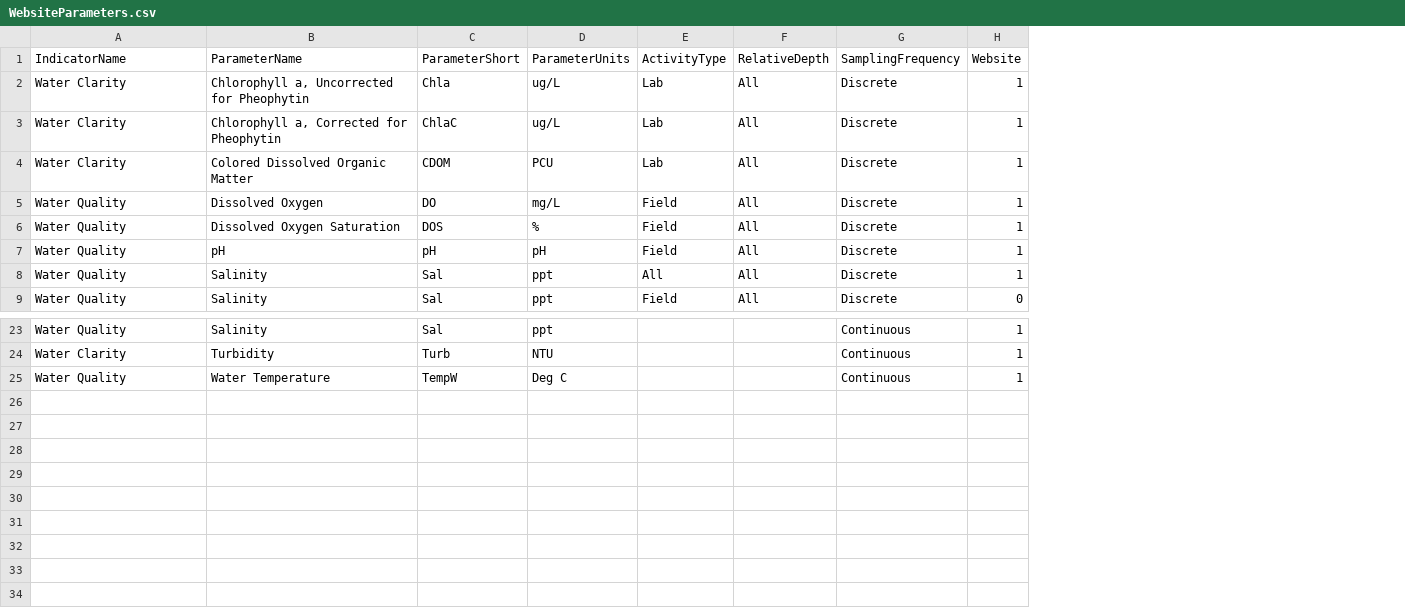
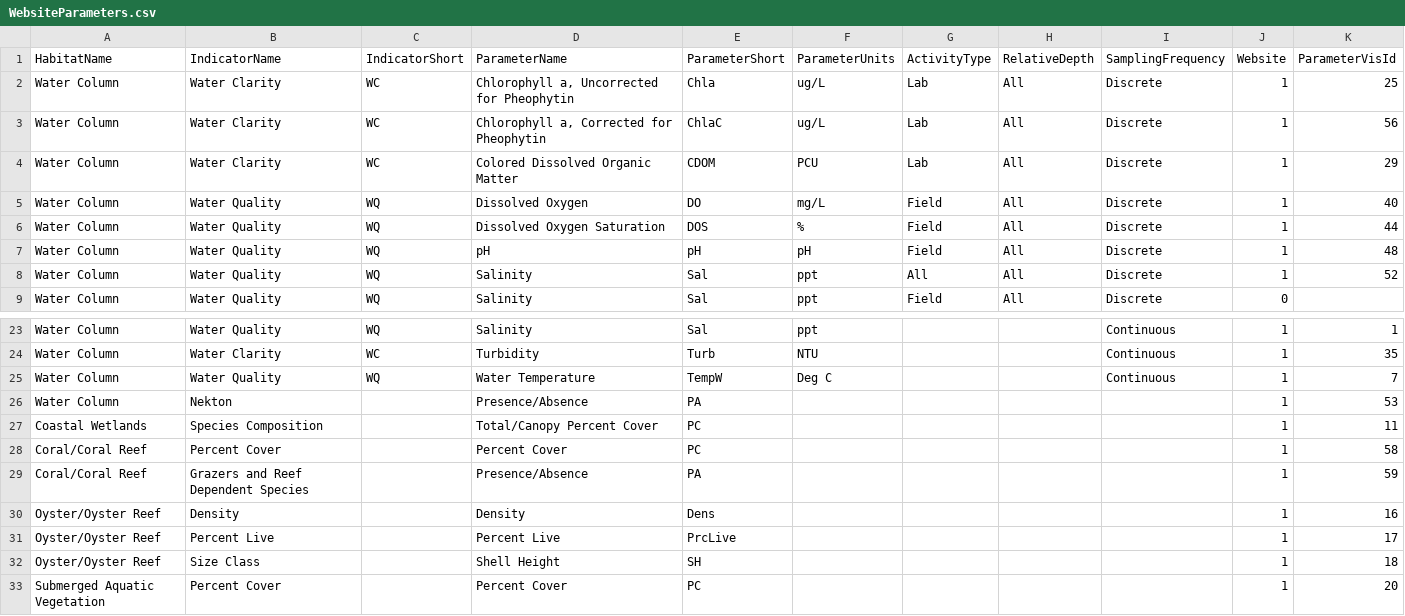
Before and after one commit to FloridaSEACAR/QAQC-Tools, a CSV file: TrendText/tableDescriptions/data/WebsiteParameters.csv, drawn as a sheet; only a part is shown, gaps mark what is left out; the diff names each change by its address in the sheet, - before the commit and + after, or states it on an @@ line.

Commit message:
updates to table descriptions 04-10-2025

```diff
--- a/TrendText/tableDescriptions/data/WebsiteParameters.csv
+++ b/TrendText/tableDescriptions/data/WebsiteParameters.csv
+column A (HabitatName), rows 2-9: all Water Column; rows 23-25: all Water Column
+column C (IndicatorShort), rows 2-9: WC | WC | WC | WQ | WQ | WQ | WQ | WQ; rows 23-25: WQ | WC | WQ
+column K (ParameterVisId), rows 2-8: 25 | 56 | 29 | 40 | 44 | 48 | 52; rows 23-25: 1 | 35 | 7
+row 26: Water Column | Nekton |  | Presence/Absence | PA |  |  |  |  | 1 | 53
+row 27: Coastal Wetlands | Species Composition |  | Total/Canopy Percent Cover | PC |  |  |  |  | 1 | 11
+row 28: Coral/Coral Reef | Percent Cover |  | Percent Cover | PC |  |  |  |  | 1 | 58
+row 29: Coral/Coral Reef | Grazers and Reef Dependent Species |  | Presence/Absence | PA |  |  |  |  | 1 | 59
+row 30: Oyster/Oyster Reef | Density |  | Density | Dens |  |  |  |  | 1 | 16
+row 31: Oyster/Oyster Reef | Percent Live |  | Percent Live | PrcLive |  |  |  |  | 1 | 17
+row 32: Oyster/Oyster Reef | Size Class |  | Shell Height | SH |  |  |  |  | 1 | 18
+row 33: Submerged Aquatic Vegetation | Percent Cover |  | Percent Cover | PC |  |  |  |  | 1 | 20
```
Also changed, not shown: 11 other files.
